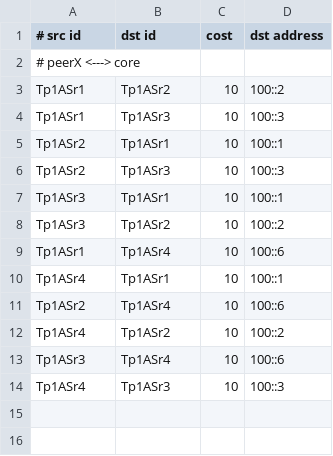
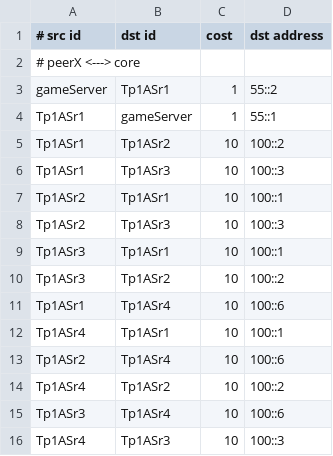
Before and after one commit to olafayomi/OvW-Sys-Research, a CSV file: TopoEmulation/topology-eval-three.csv, drawn as a sheet.

Commit message:
Update TopoEmulation directory with code

```diff
--- a/TopoEmulation/topology-eval-three.csv
+++ b/TopoEmulation/topology-eval-three.csv
@@ -2,2 +2,4 @@
 # peerX <---> core
+gameServer,Tp1ASr1,1,55::2
+Tp1ASr1,gameServer,1,55::1
 Tp1ASr1,Tp1ASr2,10,100::2
```
Also changed, not shown: 15 other files.
